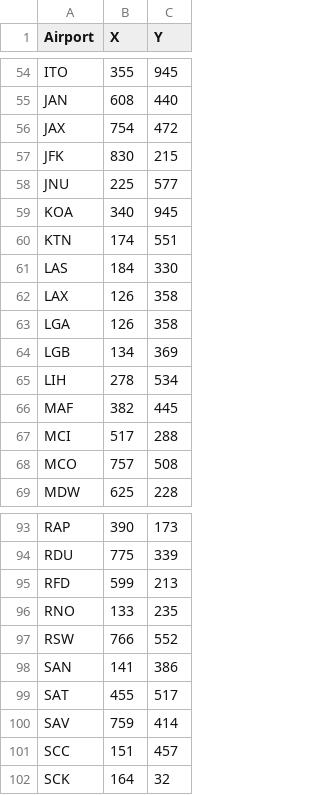
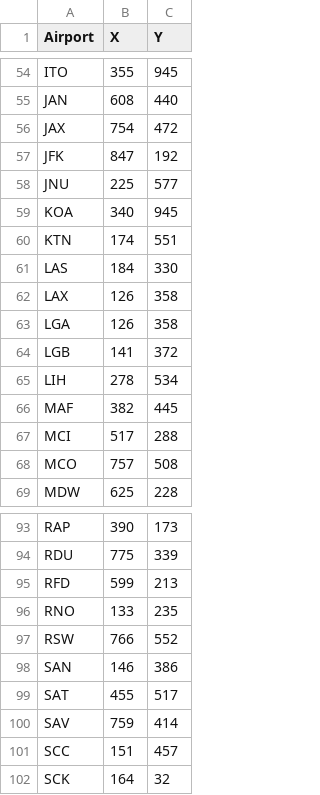
Before and after one commit to rebecca-valeck/Group-14, a CSV file: Map_map/data/airports_coordinates_final.csv, drawn as a sheet; only a part is shown, gaps mark what is left out.

Commit message:
update coordinate file

```diff
--- a/Map_map/data/airports_coordinates_final.csv
+++ b/Map_map/data/airports_coordinates_final.csv
@@ -56,3 +56,3 @@ JAN,608,440
 JAX,754,472
-JFK,830,215
+JFK,847,192
 JNU,225,577
@@ -63,3 +63,3 @@ LAX,126,358
 LGA,126,358
-LGB,134,369
+LGB,141,372
 LIH,278,534
@@ -97,3 +97,3 @@ RNO,133,235
 RSW,766,552
-SAN,141,386
+SAN,146,386
 SAT,455,517
```
Also changed, not shown: 1 other file.
